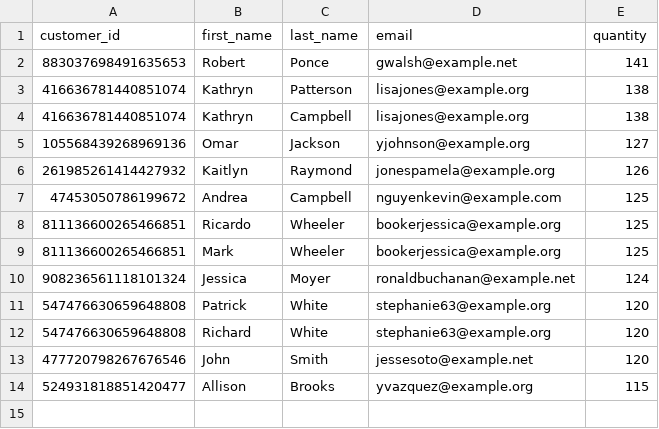
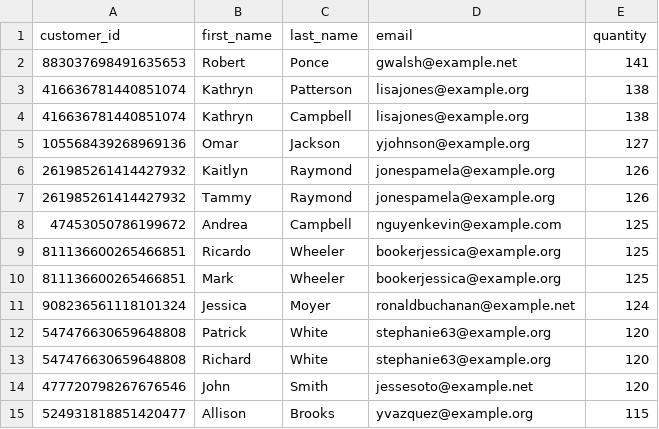
Before and after one commit to ZARAHAMAN/4d-python-assessment, a CSV file: final_results/sales_report.csv, drawn as a sheet.

```diff
--- a/final_results/sales_report.csv
+++ b/final_results/sales_report.csv
@@ -6,2 +6,3 @@ customer_id,first_name,last_name,email,quantity
 261985261414427932,Kaitlyn,Raymond,jonespamela@example.org,126
+261985261414427932,Tammy,Raymond,jonespamela@example.org,126
 47453050786199672,Andrea,Campbell,nguyenkevin@example.com,125
```
Also changed, not shown: final_results/sales_report_active_member.csv, 10 other files.
